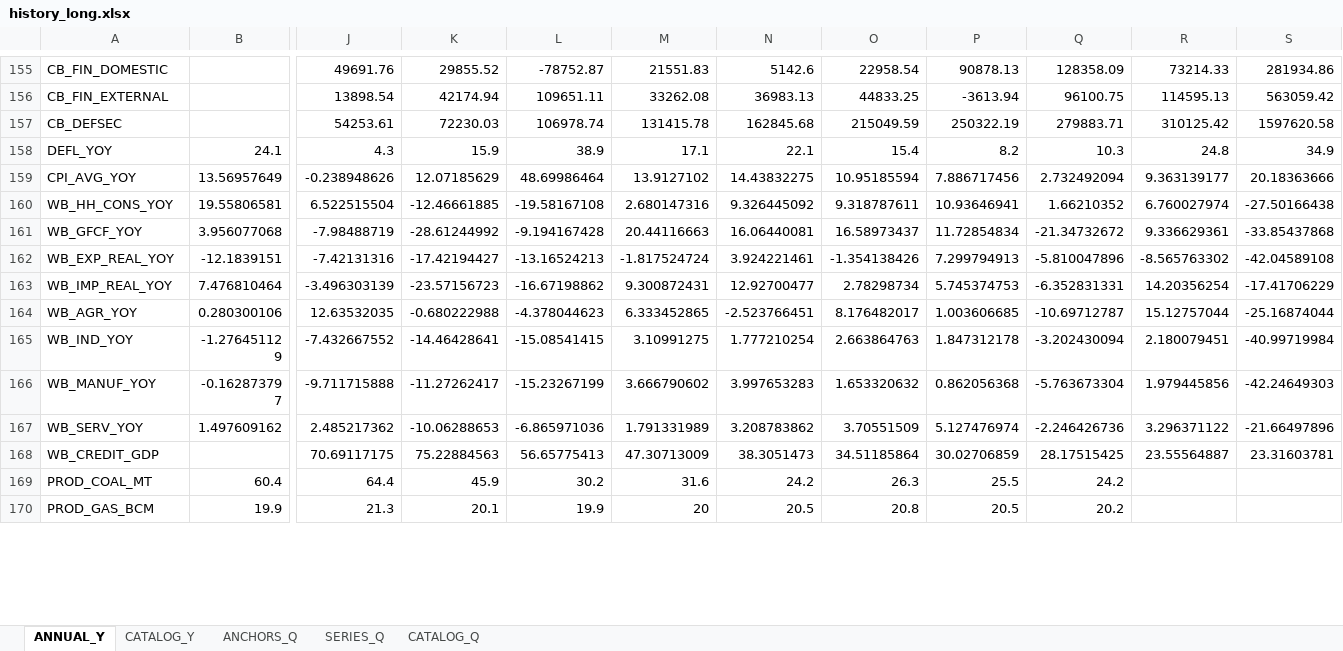
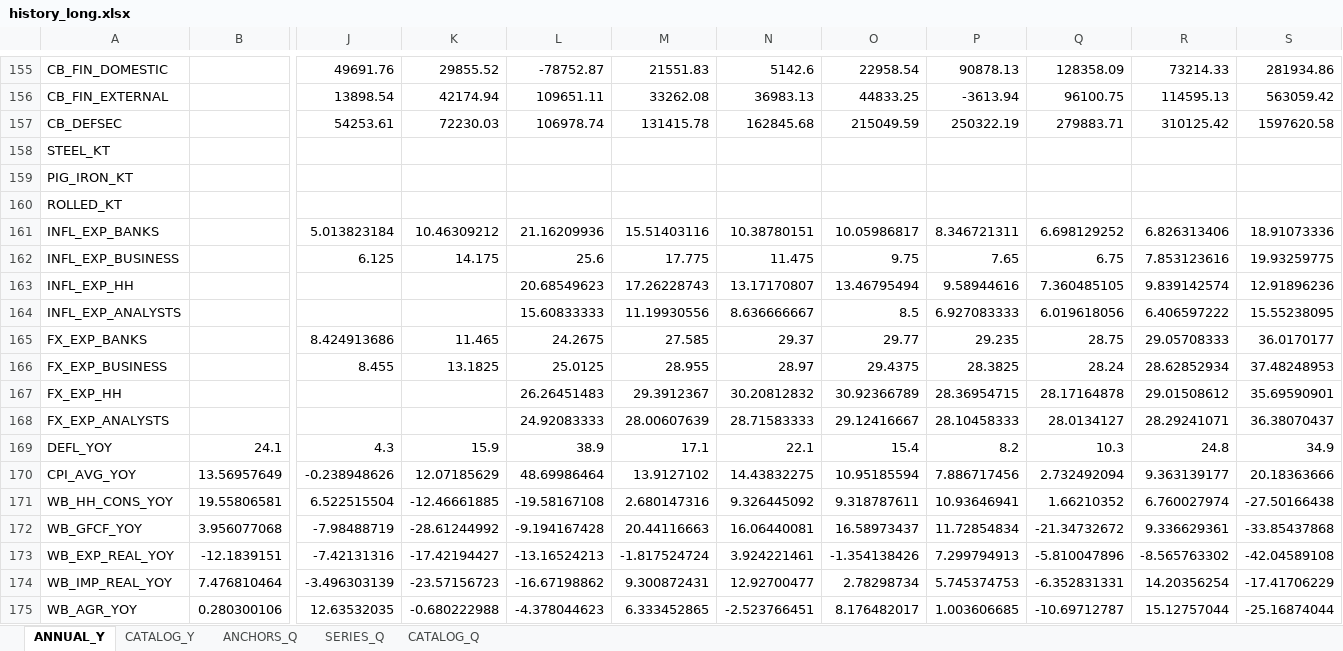
Before and after one commit to andyshev79/macromodel-ukraine, an Excel workbook: data/history/long/history_long.xlsx, sheet ANNUAL_Y, drawn as a sheet; only a part is shown, gaps mark what is left out; the shorter side is filled out with more unchanged rows; values as stored, in another font and other column widths than the file's, no borders; rows hold the shown columns only; the diff covers the shown part only; the diff names each change by its address in the sheet, - before the commit and + after, or states it on an @@ line.

```diff
--- a/data/history/long/history_long.xlsx (sheet ANNUAL_Y)
+++ b/data/history/long/history_long.xlsx (sheet ANNUAL_Y)
+row 158: STEEL_KT
+row 159: PIG_IRON_KT
+row 160: ROLLED_KT
+row 161: INFL_EXP_BANKS |  | 5.013823184 | 10.46309212 | 21.16209936 | 15.51403116 | 10.38780151 | 10.05986817 | 8.346721311 | 6.698129252 | 6.826313406 | 18.91073336
+row 162: INFL_EXP_BUSINESS |  | 6.125 | 14.175 | 25.6 | 17.775 | 11.475 | 9.75 | 7.65 | 6.75 | 7.853123616 | 19.93259775
+row 163: INFL_EXP_HH |  |  |  | 20.68549623 | 17.26228743 | 13.17170807 | 13.46795494 | 9.58944616 | 7.360485105 | 9.839142574 | 12.91896236
+row 164: INFL_EXP_ANALYSTS |  |  |  | 15.60833333 | 11.19930556 | 8.636666667 | 8.5 | 6.927083333 | 6.019618056 | 6.406597222 | 15.55238095
+row 165: FX_EXP_BANKS |  | 8.424913686 | 11.465 | 24.2675 | 27.585 | 29.37 | 29.77 | 29.235 | 28.75 | 29.05708333 | 36.0170177
+row 166: FX_EXP_BUSINESS |  | 8.455 | 13.1825 | 25.0125 | 28.955 | 28.97 | 29.4375 | 28.3825 | 28.24 | 28.62852934 | 37.48248953
+row 167: FX_EXP_HH |  |  |  | 26.26451483 | 29.3912367 | 30.20812832 | 30.92366789 | 28.36954715 | 28.17164878 | 29.01508612 | 35.69590901
+row 168: FX_EXP_ANALYSTS |  |  |  | 24.92083333 | 28.00607639 | 28.71583333 | 29.12416667 | 28.10458333 | 28.0134127 | 28.29241071 | 36.38070437
```
Also changed, not shown: 25 edited cells elsewhere in this sheet, sheet SERIES_Q, sheet CATALOG_Q, sheet CATALOG_Y, data/history/history.xlsx, 12 other files.
